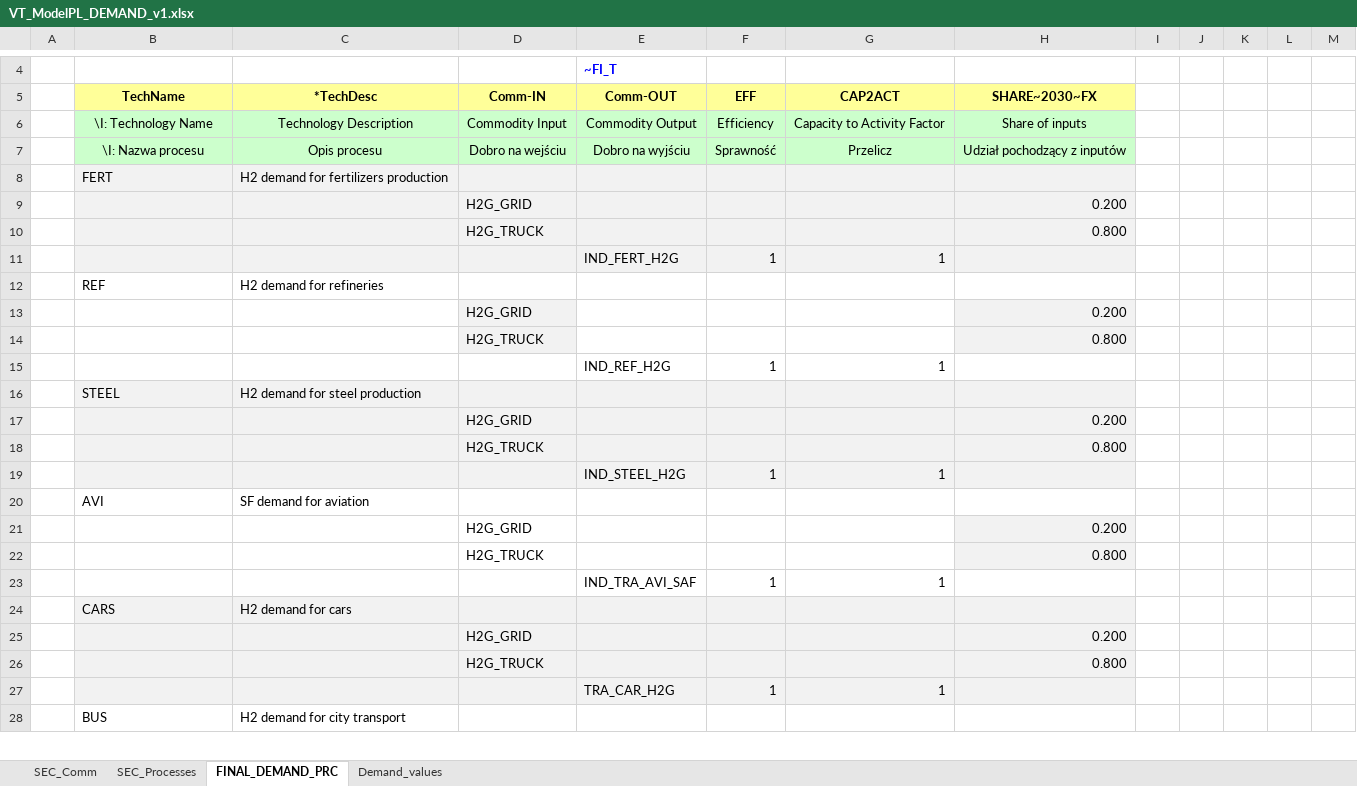
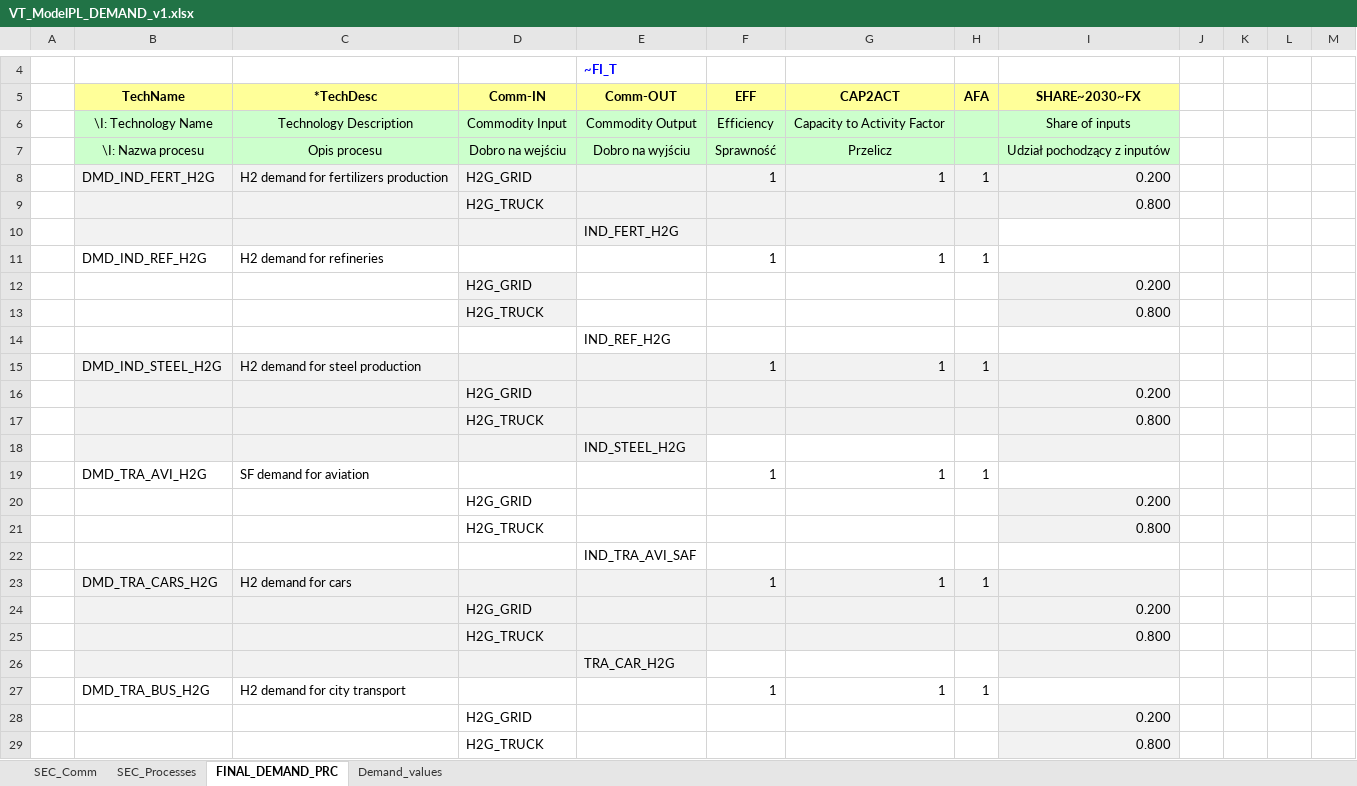
Before and after one commit to artwyrwa/HYDROGEN, an Excel workbook: VT_ModelPL_DEMAND_v1.xlsx, sheet FINAL_DEMAND_PRC, drawn as a sheet; only a part is shown, gaps mark what is left out; values as stored, in another font and other column widths than the file's, no borders; charts and pictures not drawn; removed rows and columns are numbered as before the commit, all else as after; the diff covers the shown part only; the diff names each change by its address in the sheet, - before the commit and + after, or states it on an @@ line.

```diff
--- a/VT_ModelPL_DEMAND_v1.xlsx (sheet FINAL_DEMAND_PRC)
+++ b/VT_ModelPL_DEMAND_v1.xlsx (sheet FINAL_DEMAND_PRC)
+column H (AFA), empty
-column I, empty
-row 8:  | FERT | H2 demand for fertilizers production
+row 8:  | DMD_IND_FERT_H2G | H2 demand for fertilizers production | H2G_GRID |  | 1 | 1 | 1 | 0.200
@@ row 46 moved to row 9: H2G_TRUCK @@
+row 10:  |  |  |  | IND_FERT_H2G
+row 11:  | DMD_IND_REF_H2G | H2 demand for refineries |  |  | 1 | 1 | 1
-B12:C13 fill: #F2F2F2
+B12:C13 fill: none
-E12:G13 fill: #F2F2F2
+E12:G13 fill: none
-row 11:  |  |  |  | IND_FERT_H2G | 1 | 1
-row 12:  | REF | H2 demand for refineries
+row 14:  |  |  |  | IND_REF_H2G
+row 15:  | DMD_IND_STEEL_H2G | H2 demand for steel production |  |  | 1 | 1 | 1
-B16:C17 fill: none
+B16:C17 fill: #F2F2F2
-E16:G17 fill: none
+E16:G17 fill: #F2F2F2
-row 15:  |  |  |  | IND_REF_H2G | 1 | 1
-row 16:  | STEEL | H2 demand for steel production
+row 18:  |  |  |  | IND_STEEL_H2G
+row 19:  | DMD_TRA_AVI_H2G | SF demand for aviation |  |  | 1 | 1 | 1
-B20:G21 fill: #F2F2F2
+B20:G21 fill: none
-row 19:  |  |  |  | IND_STEEL_H2G | 1 | 1
-row 20:  | AVI | SF demand for aviation
+row 22:  |  |  |  | IND_TRA_AVI_SAF
+row 23:  | DMD_TRA_CARS_H2G | H2 demand for cars |  |  | 1 | 1 | 1
-B24:G25 fill: none
+B24:G25 fill: #F2F2F2
-row 23:  |  |  |  | IND_TRA_AVI_SAF | 1 | 1
-row 24:  | CARS | H2 demand for cars
+row 26:  |  |  |  | TRA_CAR_H2G
+row 27:  | DMD_TRA_BUS_H2G | H2 demand for city transport |  |  | 1 | 1 | 1
-B28:G29 fill: #F2F2F2
+B28:G29 fill: none
-row 27:  |  |  |  | TRA_CAR_H2G | 1 | 1
-row 28:  | BUS | H2 demand for city transport
```
Also changed, not shown: 9 added rows, 10 removed rows, 3 edited cells and cell formats elsewhere in this sheet, sheet SEC_Processes, sheet Demand_values, sheet SEC_Comm, formulas that keep their value, charts or pictures, VT_ModelPL_SUPPLY_v1.xlsx, 1 other file.
